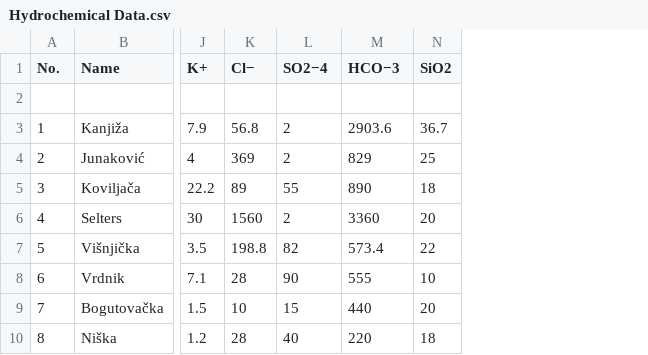
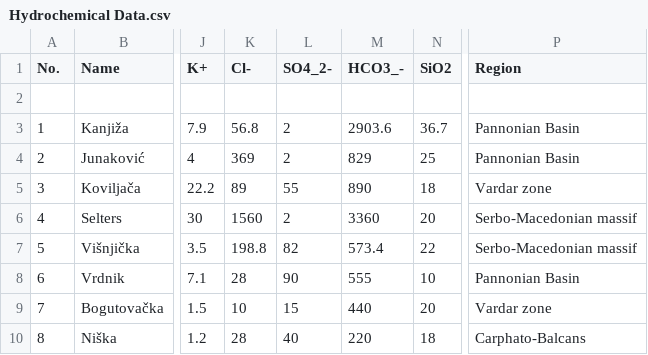
Before and after one commit to mv-xion/STAT394_Group_6, a CSV file: Data/Hydrochemical Data.csv, drawn as a sheet; only a part is shown, gaps mark what is left out; the diff names each change by its address in the sheet, - before the commit and + after, or states it on an @@ line.

Commit message:
Added Region
Added region to the data

```diff
--- a/Data/Hydrochemical Data.csv
+++ b/Data/Hydrochemical Data.csv
+column P (Region), rows 3-10: Pannonian Basin | Pannonian Basin | Vardar zone | Serbo-Macedonian massif | Serbo-Macedonian massif | Pannonian Basin | Vardar zone | Carphato-Balcans
-K1: Cl−
+K1: Cl-
-L1: SO2−4
+L1: SO4_2-
-M1: HCO−3
+M1: HCO3_-
```
